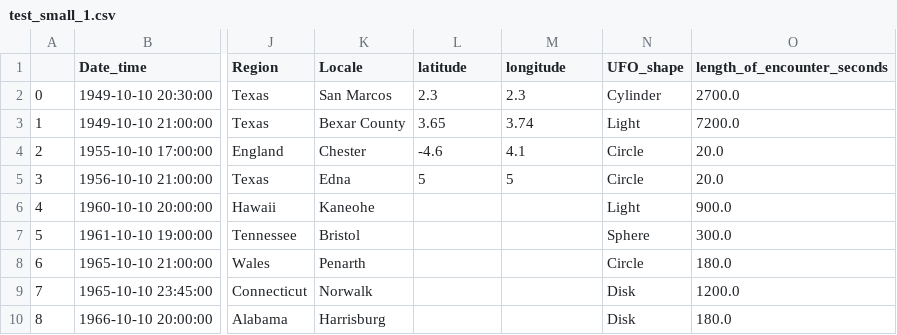
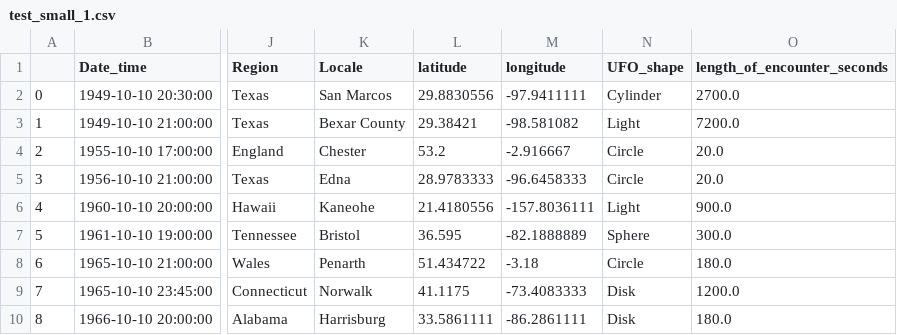
Before and after one commit to Bidolf/TP2, a CSV file: docker/volumes/csv/test_small_1.csv, drawn as a sheet; only a part is shown, gaps mark what is left out; the diff covers the shown part only; the diff names each change by its address in the sheet, - before the commit and + after, or states it on an @@ line.

```diff
--- a/docker/volumes/csv/test_small_1.csv
+++ b/docker/volumes/csv/test_small_1.csv
-L2 (latitude): 2.3
+L2 (latitude): 29.8830556
-M2 (longitude): 2.3
+M2 (longitude): -97.9411111
-L3 (latitude): 3.65
+L3 (latitude): 29.38421
-M3 (longitude): 3.74
+M3 (longitude): -98.581082
-L4 (latitude): -4.6
+L4 (latitude): 53.2
-M4 (longitude): 4.1
+M4 (longitude): -2.916667
-L5 (latitude): 5
+L5 (latitude): 28.9783333
-M5 (longitude): 5
+M5 (longitude): -96.6458333
-L6 (latitude): (empty)
+L6 (latitude): 21.4180556
-M6 (longitude): (empty)
+M6 (longitude): -157.8036111
-L7 (latitude): (empty)
+L7 (latitude): 36.595
-M7 (longitude): (empty)
+M7 (longitude): -82.1888889
-L8 (latitude): (empty)
+L8 (latitude): 51.434722
-M8 (longitude): (empty)
+M8 (longitude): -3.18
-L9 (latitude): (empty)
+L9 (latitude): 41.1175
-M9 (longitude): (empty)
+M9 (longitude): -73.4083333
-L10 (latitude): (empty)
+L10 (latitude): 33.5861111
-M10 (longitude): (empty)
+M10 (longitude): -86.2861111
```
Also changed, not shown: 7 added rows and 4 edited cells elsewhere in this file, 3 other files.
